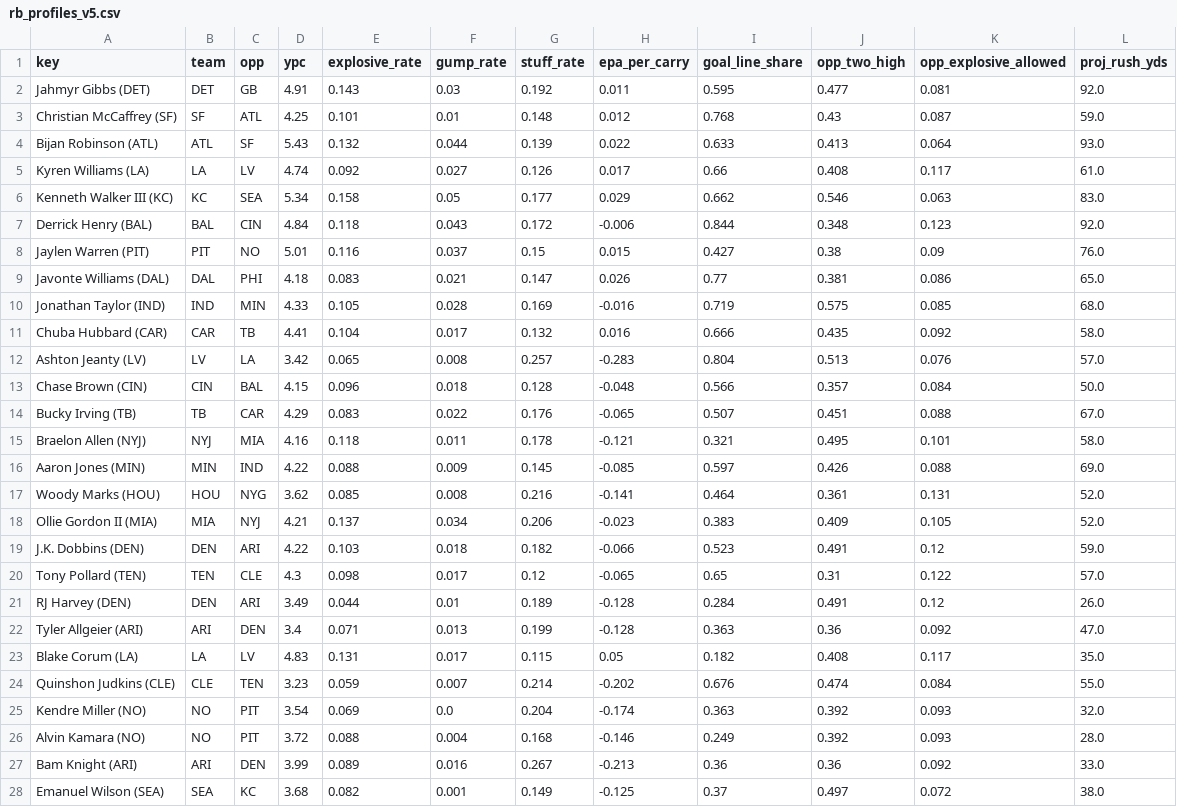
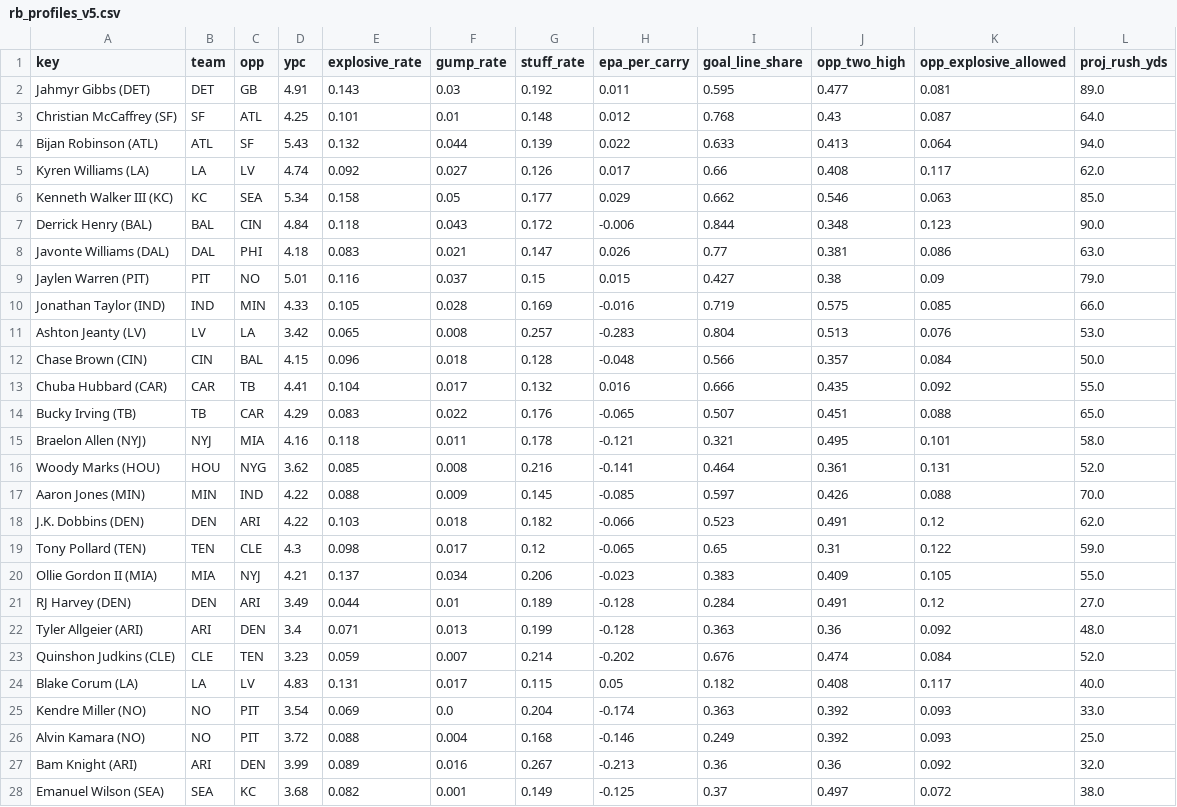
Before and after one commit to Cichon1/FantasyOracle, a CSV file: docs/data/rb_profiles_v5.csv, drawn as a sheet; only a part is shown; the diff covers the shown part only.

```diff
--- a/docs/data/rb_profiles_v5.csv
+++ b/docs/data/rb_profiles_v5.csv
@@ -1,28 +1,28 @@
 key,team,opp,ypc,explosive_rate,gump_rate,stuff_rate,epa_per_carry,goal_line_share,opp_two_high,opp_explosive_allowed,proj_rush_yds
-Jahmyr Gibbs (DET),DET,GB,4.91,0.143,0.03,0.192,0.011,0.595,0.477,0.081,92.0
-Christian McCaffrey (SF),SF,ATL,4.25,0.101,0.01,0.148,0.012,0.768,0.43,0.087,59.0
-Bijan Robinson (ATL),ATL,SF,5.43,0.132,0.044,0.139,0.022,0.633,0.413,0.064,93.0
-Kyren Williams (LA),LA,LV,4.74,0.092,0.027,0.126,0.017,0.66,0.408,0.117,61.0
-Kenneth Walker III (KC),KC,SEA,5.34,0.158,0.05,0.177,0.029,0.662,0.546,0.063,83.0
-Derrick Henry (BAL),BAL,CIN,4.84,0.118,0.043,0.172,-0.006,0.844,0.348,0.123,92.0
-Jaylen Warren (PIT),PIT,NO,5.01,0.116,0.037,0.15,0.015,0.427,0.38,0.09,76.0
-Javonte Williams (DAL),DAL,PHI,4.18,0.083,0.021,0.147,0.026,0.77,0.381,0.086,65.0
-Jonathan Taylor (IND),IND,MIN,4.33,0.105,0.028,0.169,-0.016,0.719,0.575,0.085,68.0
-Chuba Hubbard (CAR),CAR,TB,4.41,0.104,0.017,0.132,0.016,0.666,0.435,0.092,58.0
-Ashton Jeanty (LV),LV,LA,3.42,0.065,0.008,0.257,-0.283,0.804,0.513,0.076,57.0
+Jahmyr Gibbs (DET),DET,GB,4.91,0.143,0.03,0.192,0.011,0.595,0.477,0.081,89.0
+Christian McCaffrey (SF),SF,ATL,4.25,0.101,0.01,0.148,0.012,0.768,0.43,0.087,64.0
+Bijan Robinson (ATL),ATL,SF,5.43,0.132,0.044,0.139,0.022,0.633,0.413,0.064,94.0
+Kyren Williams (LA),LA,LV,4.74,0.092,0.027,0.126,0.017,0.66,0.408,0.117,62.0
+Kenneth Walker III (KC),KC,SEA,5.34,0.158,0.05,0.177,0.029,0.662,0.546,0.063,85.0
+Derrick Henry (BAL),BAL,CIN,4.84,0.118,0.043,0.172,-0.006,0.844,0.348,0.123,90.0
+Javonte Williams (DAL),DAL,PHI,4.18,0.083,0.021,0.147,0.026,0.77,0.381,0.086,63.0
+Jaylen Warren (PIT),PIT,NO,5.01,0.116,0.037,0.15,0.015,0.427,0.38,0.09,79.0
+Jonathan Taylor (IND),IND,MIN,4.33,0.105,0.028,0.169,-0.016,0.719,0.575,0.085,66.0
+Ashton Jeanty (LV),LV,LA,3.42,0.065,0.008,0.257,-0.283,0.804,0.513,0.076,53.0
 Chase Brown (CIN),CIN,BAL,4.15,0.096,0.018,0.128,-0.048,0.566,0.357,0.084,50.0
-Bucky Irving (TB),TB,CAR,4.29,0.083,0.022,0.176,-0.065,0.507,0.451,0.088,67.0
+Chuba Hubbard (CAR),CAR,TB,4.41,0.104,0.017,0.132,0.016,0.666,0.435,0.092,55.0
+Bucky Irving (TB),TB,CAR,4.29,0.083,0.022,0.176,-0.065,0.507,0.451,0.088,65.0
 Braelon Allen (NYJ),NYJ,MIA,4.16,0.118,0.011,0.178,-0.121,0.321,0.495,0.101,58.0
-Aaron Jones (MIN),MIN,IND,4.22,0.088,0.009,0.145,-0.085,0.597,0.426,0.088,69.0
 Woody Marks (HOU),HOU,NYG,3.62,0.085,0.008,0.216,-0.141,0.464,0.361,0.131,52.0
-Ollie Gordon II (MIA),MIA,NYJ,4.21,0.137,0.034,0.206,-0.023,0.383,0.409,0.105,52.0
-J.K. Dobbins (DEN),DEN,ARI,4.22,0.103,0.018,0.182,-0.066,0.523,0.491,0.12,59.0
-Tony Pollard (TEN),TEN,CLE,4.3,0.098,0.017,0.12,-0.065,0.65,0.31,0.122,57.0
-RJ Harvey (DEN),DEN,ARI,3.49,0.044,0.01,0.189,-0.128,0.284,0.491,0.12,26.0
-Tyler Allgeier (ARI),ARI,DEN,3.4,0.071,0.013,0.199,-0.128,0.363,0.36,0.092,47.0
-Blake Corum (LA),LA,LV,4.83,0.131,0.017,0.115,0.05,0.182,0.408,0.117,35.0
-Quinshon Judkins (CLE),CLE,TEN,3.23,0.059,0.007,0.214,-0.202,0.676,0.474,0.084,55.0
-Kendre Miller (NO),NO,PIT,3.54,0.069,0.0,0.204,-0.174,0.363,0.392,0.093,32.0
-Alvin Kamara (NO),NO,PIT,3.72,0.088,0.004,0.168,-0.146,0.249,0.392,0.093,28.0
-Bam Knight (ARI),ARI,DEN,3.99,0.089,0.016,0.267,-0.213,0.36,0.36,0.092,33.0
+Aaron Jones (MIN),MIN,IND,4.22,0.088,0.009,0.145,-0.085,0.597,0.426,0.088,70.0
+J.K. Dobbins (DEN),DEN,ARI,4.22,0.103,0.018,0.182,-0.066,0.523,0.491,0.12,62.0
+Tony Pollard (TEN),TEN,CLE,4.3,0.098,0.017,0.12,-0.065,0.65,0.31,0.122,59.0
+Ollie Gordon II (MIA),MIA,NYJ,4.21,0.137,0.034,0.206,-0.023,0.383,0.409,0.105,55.0
+RJ Harvey (DEN),DEN,ARI,3.49,0.044,0.01,0.189,-0.128,0.284,0.491,0.12,27.0
+Tyler Allgeier (ARI),ARI,DEN,3.4,0.071,0.013,0.199,-0.128,0.363,0.36,0.092,48.0
+Quinshon Judkins (CLE),CLE,TEN,3.23,0.059,0.007,0.214,-0.202,0.676,0.474,0.084,52.0
+Blake Corum (LA),LA,LV,4.83,0.131,0.017,0.115,0.05,0.182,0.408,0.117,40.0
+Kendre Miller (NO),NO,PIT,3.54,0.069,0.0,0.204,-0.174,0.363,0.392,0.093,33.0
+Alvin Kamara (NO),NO,PIT,3.72,0.088,0.004,0.168,-0.146,0.249,0.392,0.093,25.0
+Bam Knight (ARI),ARI,DEN,3.99,0.089,0.016,0.267,-0.213,0.36,0.36,0.092,32.0
 Emanuel Wilson (SEA),SEA,KC,3.68,0.082,0.001,0.149,-0.125,0.37,0.497,0.072,38.0
```
Also changed, not shown: 1 added row, 1 removed row and 9 edited cells elsewhere in this file, automation/history/trending_2026-10-24.csv, docs/data/projections_v5.csv, 7 other files.
